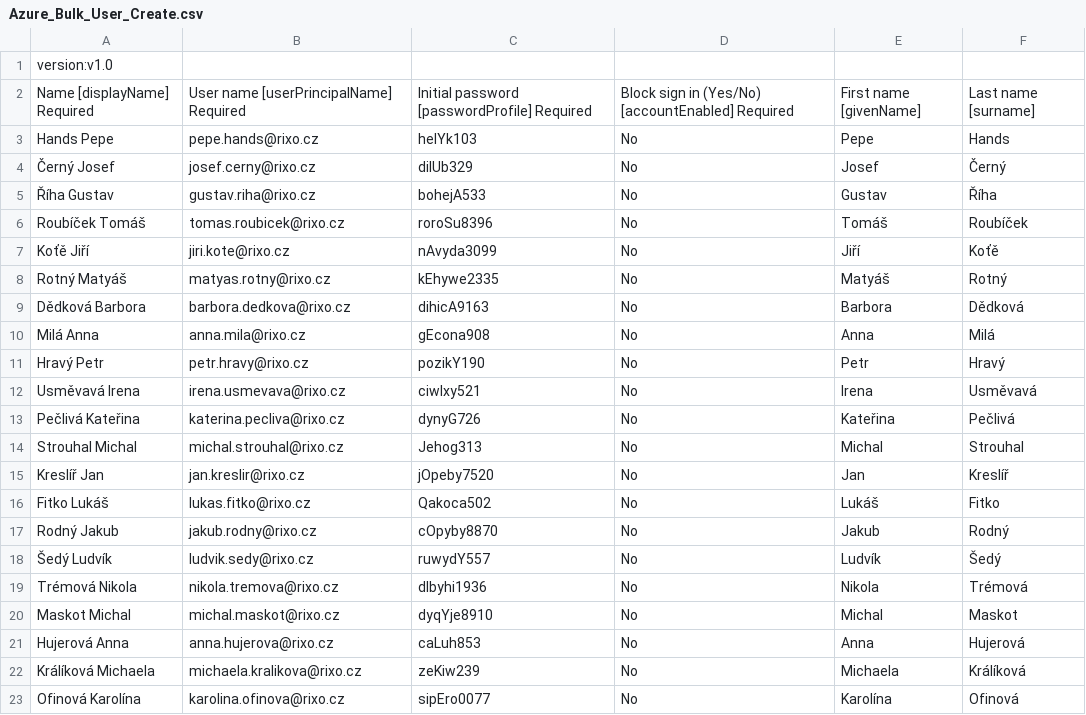
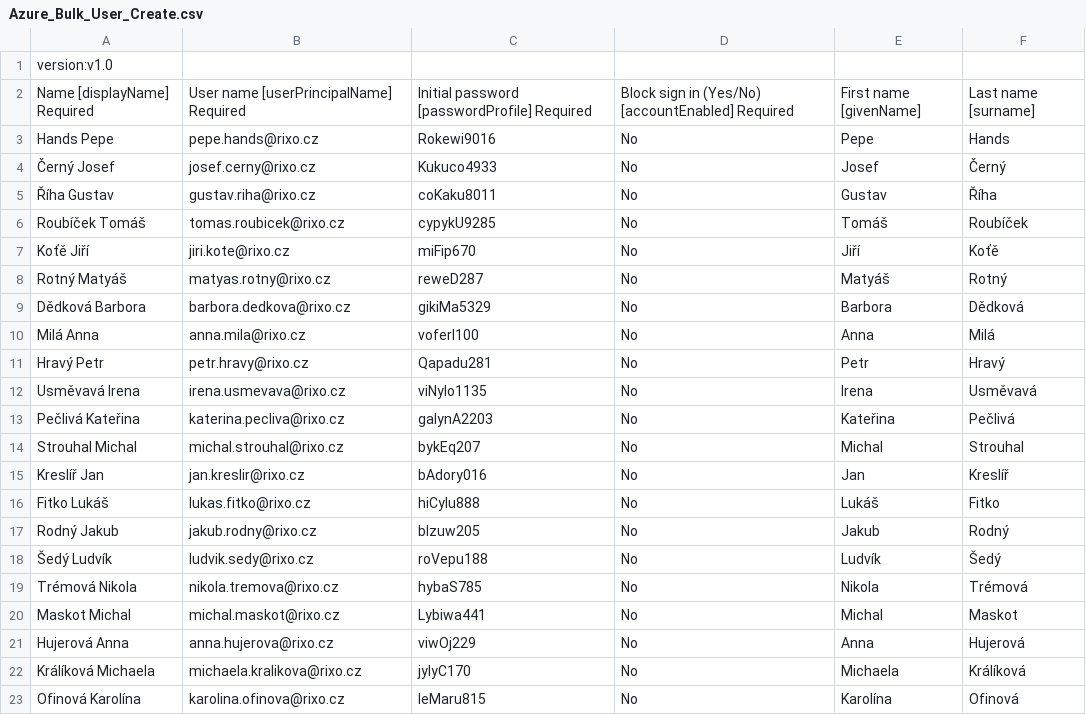
Before and after one commit to japawBlob/pythonForRixo, a CSV file: Azure_Bulk_User_Create.csv, drawn as a sheet.

```diff
--- a/Azure_Bulk_User_Create.csv
+++ b/Azure_Bulk_User_Create.csv
@@ -2,22 +2,22 @@ version:v1.0
 Name [displayName] Required,User name [userPrincipalName] Required,Initial password [passwordProfile] Required,Block sign in (Yes/No) [accountEnabled] Required,First name [givenName],Last name [surname]
-Hands Pepe,pepe.hands@rixo.cz,helYk103,No,Pepe,Hands
-Černý Josef,josef.cerny@rixo.cz,dilUb329,No,Josef,Černý
-Říha Gustav,gustav.riha@rixo.cz,bohejA533,No,Gustav,Říha
-Roubíček Tomáš,tomas.roubicek@rixo.cz,roroSu8396,No,Tomáš,Roubíček
-Koťě Jiří,jiri.kote@rixo.cz,nAvyda3099,No,Jiří,Koťě
-Rotný Matyáš,matyas.rotny@rixo.cz,kEhywe2335,No,Matyáš,Rotný
-Dědková Barbora,barbora.dedkova@rixo.cz,dihicA9163,No,Barbora,Dědková
-Milá Anna,anna.mila@rixo.cz,gEcona908,No,Anna,Milá
-Hravý Petr,petr.hravy@rixo.cz,pozikY190,No,Petr,Hravý
-Usměvavá Irena,irena.usmevava@rixo.cz,ciwIxy521,No,Irena,Usměvavá
-Pečlivá Kateřina,katerina.pecliva@rixo.cz,dynyG726,No,Kateřina,Pečlivá
-Strouhal Michal,michal.strouhal@rixo.cz,Jehog313,No,Michal,Strouhal
-Kreslíř Jan,jan.kreslir@rixo.cz,jOpeby7520,No,Jan,Kreslíř
-Fitko Lukáš,lukas.fitko@rixo.cz,Qakoca502,No,Lukáš,Fitko
-Rodný Jakub,jakub.rodny@rixo.cz,cOpyby8870,No,Jakub,Rodný
-Šedý Ludvík,ludvik.sedy@rixo.cz,ruwydY557,No,Ludvík,Šedý
-Trémová Nikola,nikola.tremova@rixo.cz,dIbyhi1936,No,Nikola,Trémová
-Maskot Michal,michal.maskot@rixo.cz,dyqYje8910,No,Michal,Maskot
-Hujerová Anna,anna.hujerova@rixo.cz,caLuh853,No,Anna,Hujerová
-Králíková Michaela,michaela.kralikova@rixo.cz,zeKiw239,No,Michaela,Králíková
-Ofinová Karolína,karolina.ofinova@rixo.cz,sipEro0077,No,Karolína,Ofinová
+Hands Pepe,pepe.hands@rixo.cz,Rokewi9016,No,Pepe,Hands
+Černý Josef,josef.cerny@rixo.cz,Kukuco4933,No,Josef,Černý
+Říha Gustav,gustav.riha@rixo.cz,coKaku8011,No,Gustav,Říha
+Roubíček Tomáš,tomas.roubicek@rixo.cz,cypykU9285,No,Tomáš,Roubíček
+Koťě Jiří,jiri.kote@rixo.cz,miFip670,No,Jiří,Koťě
+Rotný Matyáš,matyas.rotny@rixo.cz,reweD287,No,Matyáš,Rotný
+Dědková Barbora,barbora.dedkova@rixo.cz,gikiMa5329,No,Barbora,Dědková
+Milá Anna,anna.mila@rixo.cz,voferI100,No,Anna,Milá
+Hravý Petr,petr.hravy@rixo.cz,Qapadu281,No,Petr,Hravý
+Usměvavá Irena,irena.usmevava@rixo.cz,viNylo1135,No,Irena,Usměvavá
+Pečlivá Kateřina,katerina.pecliva@rixo.cz,galynA2203,No,Kateřina,Pečlivá
+Strouhal Michal,michal.strouhal@rixo.cz,bykEq207,No,Michal,Strouhal
+Kreslíř Jan,jan.kreslir@rixo.cz,bAdory016,No,Jan,Kreslíř
+Fitko Lukáš,lukas.fitko@rixo.cz,hiCylu888,No,Lukáš,Fitko
+Rodný Jakub,jakub.rodny@rixo.cz,bIzuw205,No,Jakub,Rodný
+Šedý Ludvík,ludvik.sedy@rixo.cz,roVepu188,No,Ludvík,Šedý
+Trémová Nikola,nikola.tremova@rixo.cz,hybaS785,No,Nikola,Trémová
+Maskot Michal,michal.maskot@rixo.cz,Lybiwa441,No,Michal,Maskot
+Hujerová Anna,anna.hujerova@rixo.cz,viwOj229,No,Anna,Hujerová
+Králíková Michaela,michaela.kralikova@rixo.cz,jylyC170,No,Michaela,Králíková
+Ofinová Karolína,karolina.ofinova@rixo.cz,leMaru815,No,Karolína,Ofinová
```
Also changed, not shown: Ustredna_User_Credentials.csv, Zeteo_User_Credentials.csv, 2 other files.
